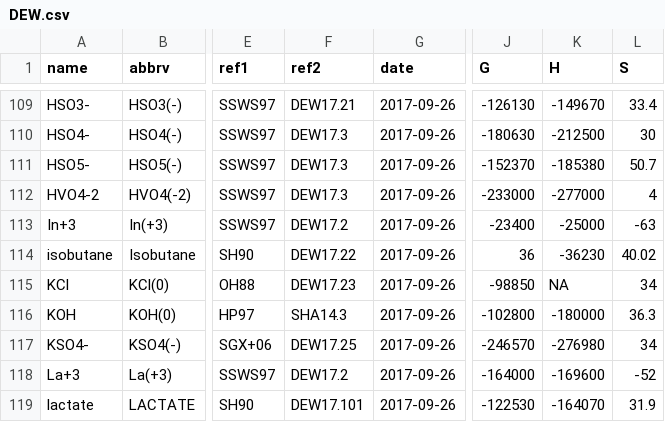
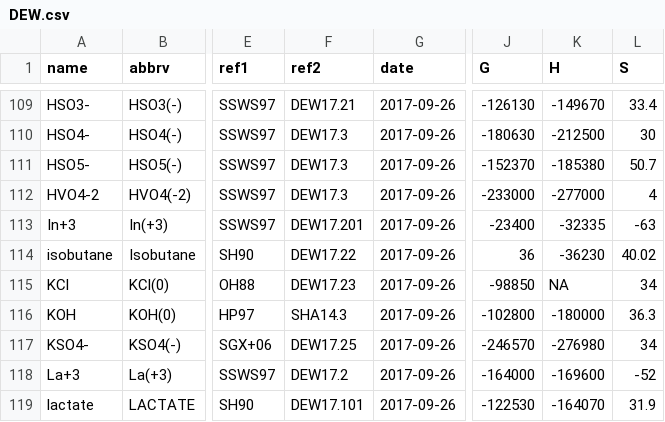
Before and after one commit to r-forge/chnosz, a CSV file: pkg/CHNOSZ/inst/extdata/OBIGT/DEW.csv, drawn as a sheet; only a part is shown, gaps mark what is left out; the diff names each change by its address in the sheet, - before the commit and + after, or states it on an @@ line.

```diff
--- a/pkg/CHNOSZ/inst/extdata/OBIGT/DEW.csv
+++ b/pkg/CHNOSZ/inst/extdata/OBIGT/DEW.csv
-F113 (ref2): DEW17.2
+F113 (ref2): DEW17.201
-K113 (H): -25000
+K113 (H): -32335
```
Also changed, not shown: pkg/CHNOSZ/inst/extdata/OBIGT/SLOP98.csv, pkg/CHNOSZ/inst/extdata/OBIGT/inorganic_aq.csv, 6 other files.
